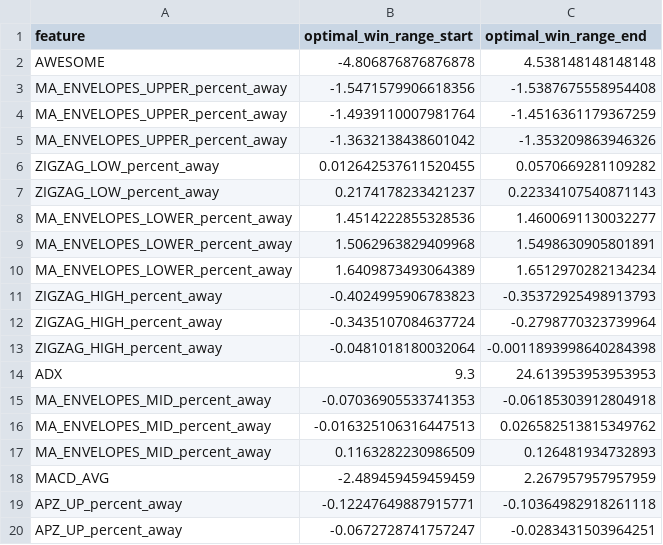
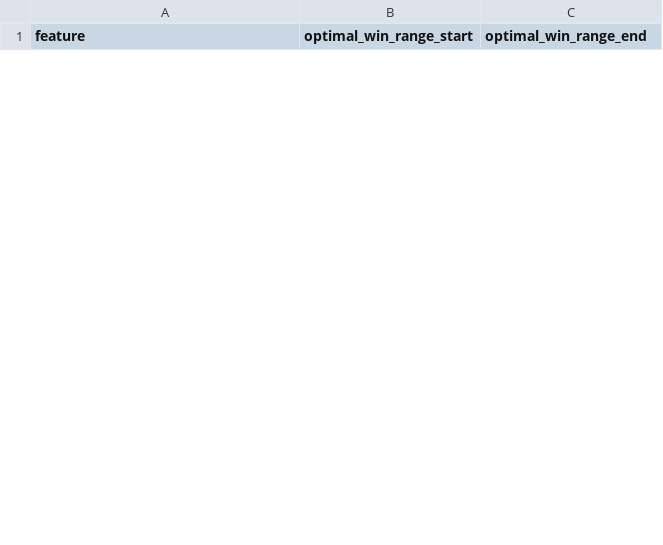
Before and after one commit to amirlehmam/nocodeML-streamlit-app, a CSV file: data/processed/docs/ml_analysis/win_ranges_summary/optimal_win_ranges_summary_Random Forest.csv, drawn as a sheet; only a part is shown; the diff covers the shown part only.

```diff
--- a/data/processed/docs/ml_analysis/win_ranges_summary/optimal_win_ranges_summary_Random Forest.csv
+++ b/data/processed/docs/ml_analysis/win_ranges_summary/optimal_win_ranges_summary_Random Forest.csv
@@ -1,20 +1 @@
 feature,optimal_win_range_start,optimal_win_range_end
-AWESOME,-4.806876876876878,4.538148148148148
-MA_ENVELOPES_UPPER_percent_away,-1.5471579906618356,-1.5387675558954408
-MA_ENVELOPES_UPPER_percent_away,-1.4939110007981764,-1.4516361179367259
-MA_ENVELOPES_UPPER_percent_away,-1.3632138438601042,-1.353209863946326
-ZIGZAG_LOW_percent_away,0.012642537611520455,0.0570669281109282
-ZIGZAG_LOW_percent_away,0.2174178233421237,0.22334107540871143
-MA_ENVELOPES_LOWER_percent_away,1.4514222855328536,1.4600691130032277
-MA_ENVELOPES_LOWER_percent_away,1.5062963829409968,1.5498630905801891
-MA_ENVELOPES_LOWER_percent_away,1.6409873493064389,1.6512970282134234
-ZIGZAG_HIGH_percent_away,-0.4024995906783823,-0.35372925498913793
-ZIGZAG_HIGH_percent_away,-0.3435107084637724,-0.2798770323739964
-ZIGZAG_HIGH_percent_away,-0.0481018180032064,-0.0011893998640284398
-ADX,9.3,24.613953953953953
-MA_ENVELOPES_MID_percent_away,-0.07036905533741353,-0.06185303912804918
-MA_ENVELOPES_MID_percent_away,-0.016325106316447513,0.026582513815349762
-MA_ENVELOPES_MID_percent_away,0.1163282230986509,0.126481934732893
-MACD_AVG,-2.489459459459459,2.267957957957959
-APZ_UP_percent_away,-0.12247649887915771,-0.10364982918261118
-APZ_UP_percent_away,-0.0672728741757247,-0.0283431503964251
```
Also changed, not shown: 26 added rows and 7 removed rows elsewhere in this file, data/processed/docs/ml_analysis/win_ranges_summary/optimal_win_ranges_summary_Neural Network.csv, 5 other files.
